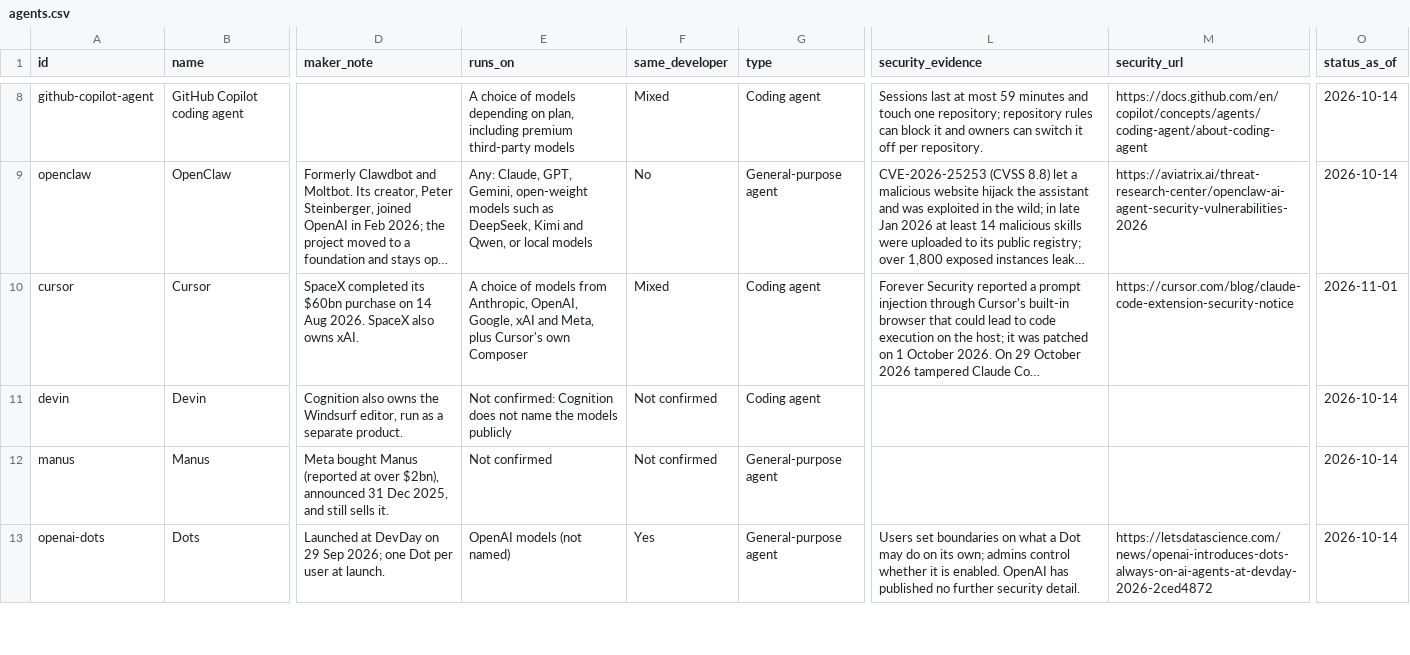
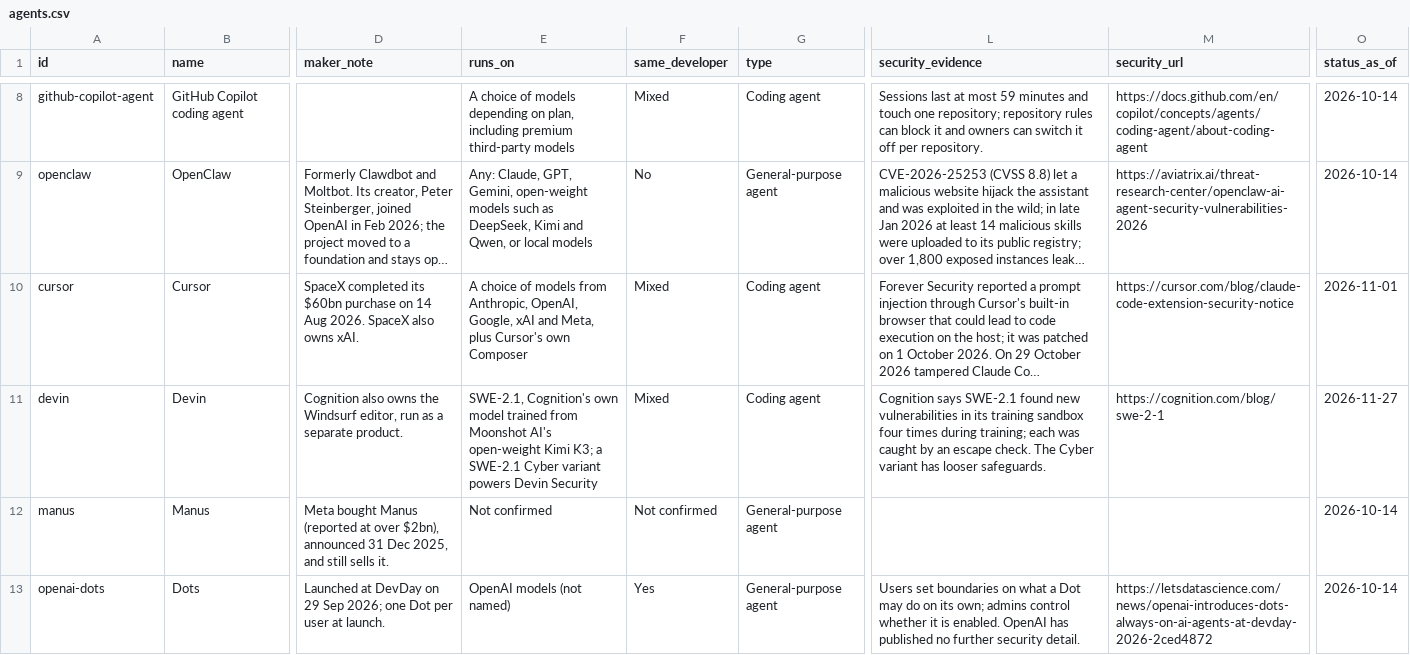
Before and after one commit to rotherdrummer/ai_cyber_news, a CSV file: data/agents.csv, drawn as a sheet; only a part is shown, gaps mark what is left out; long unchanged cells end in …; the diff names each change by its address in the sheet, - before the commit and + after, or states it on an @@ line.

```diff
--- a/data/agents.csv
+++ b/data/agents.csv
-E11 (runs_on): Not confirmed: Cognition does not name the models publicly
+E11 (runs_on): SWE-2.1, Cognition's own model trained from Moonshot AI's open-weight Kimi K3; a SWE-2.1 Cyber variant powers Devin Security
-F11 (same_developer): Not confirmed
+F11 (same_developer): Mixed
-L11 (security_evidence): (empty)
+L11 (security_evidence): Cognition says SWE-2.1 found new vulnerabilities in its training sandbox four times during training; each was caught by an escape check. The Cyber variant has looser safeguards.
-M11 (security_url): (empty)
+M11 (security_url): https://cognition.com/blog/swe-2-1
-O11 (status_as_of): 2026-10-14
+O11 (status_as_of): 2026-11-27
```
Also changed, not shown: data/benchmarks.csv, data/wider.csv, 8 other files.
